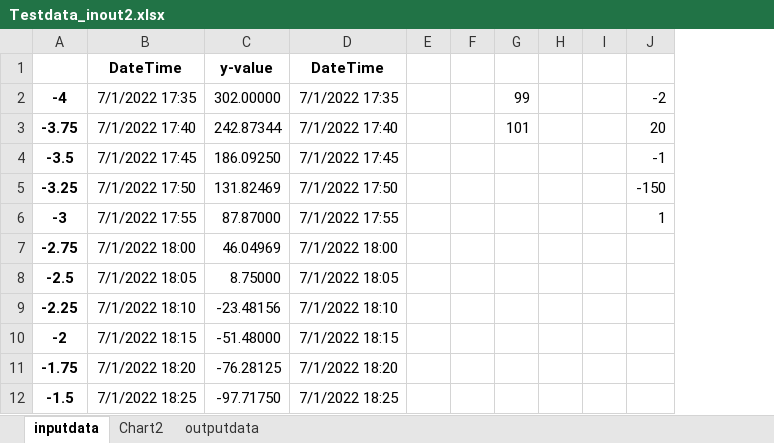
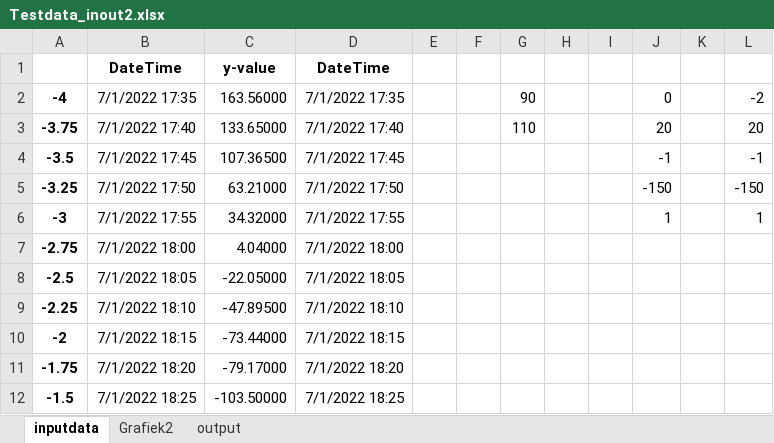
Before and after one commit to FredC123/Fast-Anomaly-Detection, an Excel workbook: Testdata_inout2.xlsx, sheet inputdata, drawn as a sheet; only a part is shown; values as stored, in another font and other column widths than the file's, no borders; charts and pictures not drawn; removed rows and columns are numbered as before the commit, all else as after; the diff names each change by its address in the sheet, - before the commit and + after, or states it on an @@ line.

```diff
--- a/Testdata_inout2.xlsx (sheet inputdata)
+++ b/Testdata_inout2.xlsx (sheet inputdata)
-sheet tab: Chart2
-sheet tab: outputdata
+sheet tab: Grafiek2
+sheet tab: output
-column C, rows 1-12: y-value | 302.00000 | 242.87344 | 186.09250 | 131.82469 | 87.87000 | 46.04969 | 8.75000 | -23.48156 | -51.48000 | -76.28125 | -97.71750
+column C, rows 1-12: y-value | 163.56000 | 133.65000 | 107.36500 | 63.21000 | 34.32000 | 4.04000 | -22.05000 | -47.89500 | -73.44000 | -79.17000 | -103.50000
-column G, rows 2-3: 99 | 101
+column G, rows 2-3: 90 | 110
+column J, rows 2-6: 0 | 20 | -1 | -150 | 1
+column K, empty
```
Also changed, not shown: charts or pictures, Testdata.xlsx, 2 other files.
